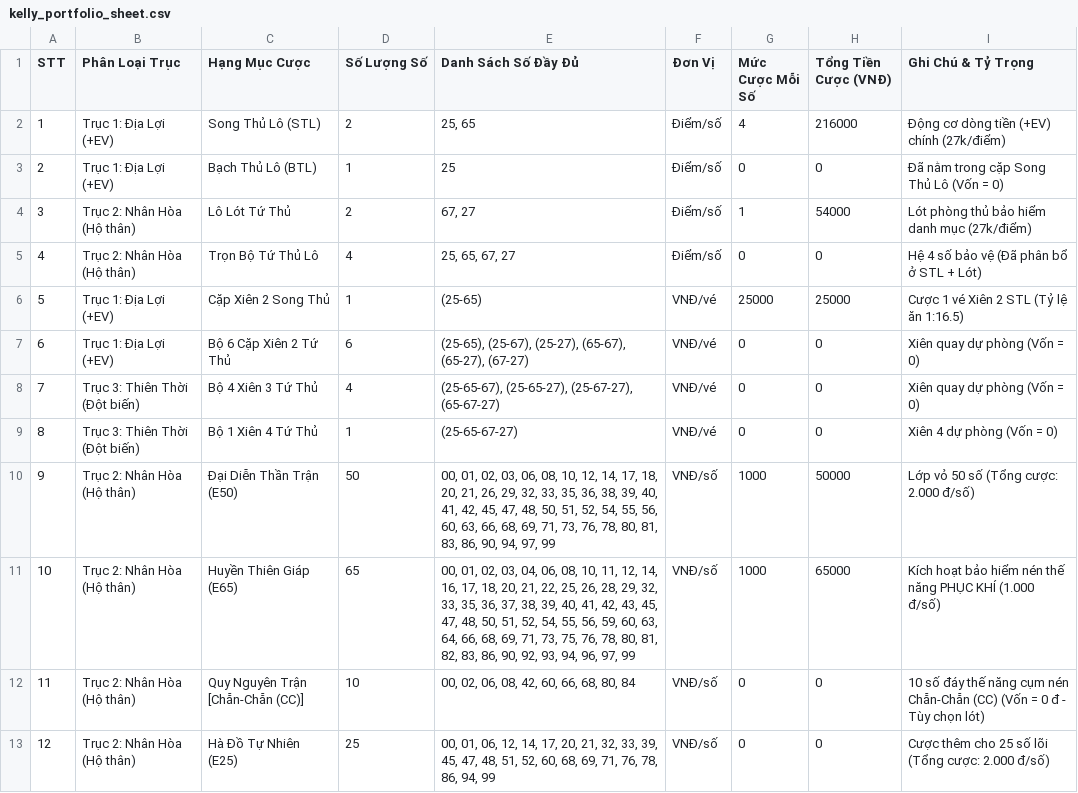
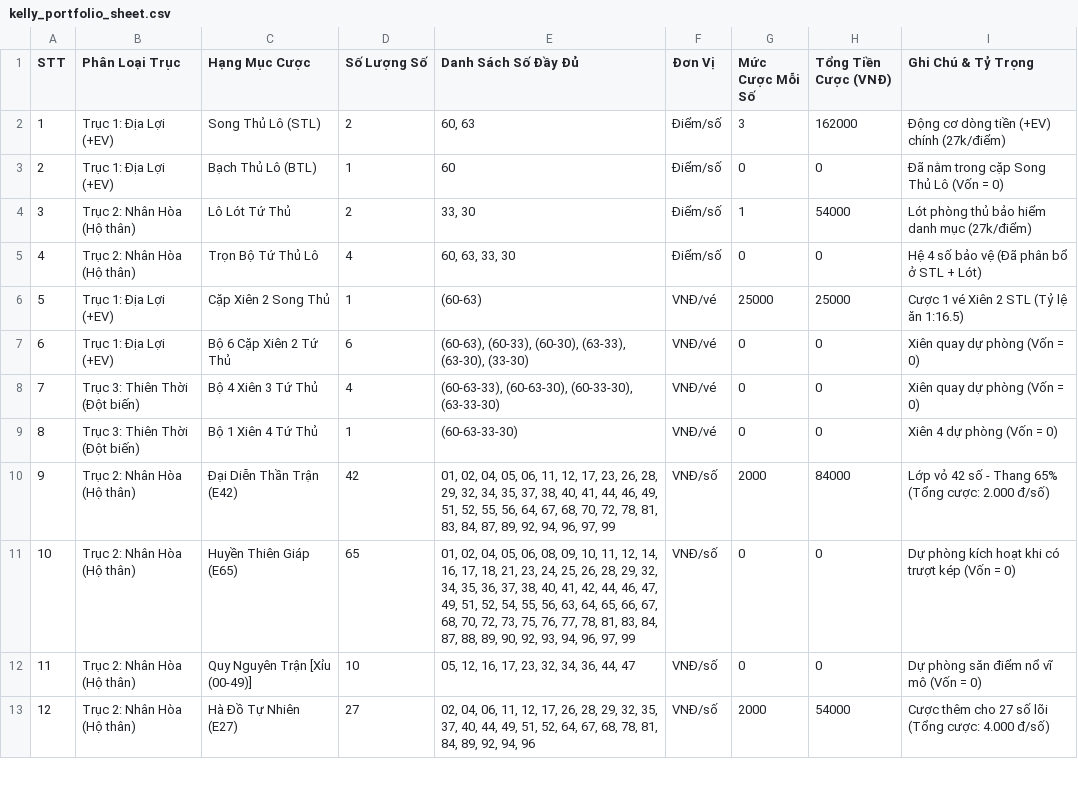
Before and after one commit to vietchuongdhv/aodich-web, a CSV file: data/kelly_portfolio_sheet.csv, drawn as a sheet; only a part is shown; the diff covers the shown part only.

```diff
--- a/data/kelly_portfolio_sheet.csv
+++ b/data/kelly_portfolio_sheet.csv
@@ -1,13 +1,13 @@
 STT,Phân Loại Trục,Hạng Mục Cược,Số Lượng Số,Danh Sách Số Đầy Đủ,Đơn Vị,Mức Cược Mỗi Số,Tổng Tiền Cược (VNĐ),Ghi Chú & Tỷ Trọng
-1,"Trục 1: Địa Lợi (+EV)","Song Thủ Lô (STL)",2,"25, 65","Điểm/số",4,216000,"Động cơ dòng tiền (+EV) chính (27k/điểm)"
-2,"Trục 1: Địa Lợi (+EV)","Bạch Thủ Lô (BTL)",1,"25","Điểm/số",0,0,"Đã nằm trong cặp Song Thủ Lô (Vốn = 0)"
-3,"Trục 2: Nhân Hòa (Hộ thân)","Lô Lót Tứ Thủ",2,"67, 27","Điểm/số",1,54000,"Lót phòng thủ bảo hiểm danh mục (27k/điểm)"
-4,"Trục 2: Nhân Hòa (Hộ thân)","Trọn Bộ Tứ Thủ Lô",4,"25, 65, 67, 27","Điểm/số",0,0,"Hệ 4 số bảo vệ (Đã phân bổ ở STL + Lót)"
-5,"Trục 1: Địa Lợi (+EV)","Cặp Xiên 2 Song Thủ",1,"(25-65)","VNĐ/vé",25000,25000,"Cược 1 vé Xiên 2 STL (Tỷ lệ ăn 1:16.5)"
-6,"Trục 1: Địa Lợi (+EV)","Bộ 6 Cặp Xiên 2 Tứ Thủ",6,"(25-65), (25-67), (25-27), (65-67), (65-27), (67-27)","VNĐ/vé",0,0,"Xiên quay dự phòng (Vốn = 0)"
-7,"Trục 3: Thiên Thời (Đột biến)","Bộ 4 Xiên 3 Tứ Thủ",4,"(25-65-67), (25-65-27), (25-67-27), (65-67-27)","VNĐ/vé",0,0,"Xiên quay dự phòng (Vốn = 0)"
-8,"Trục 3: Thiên Thời (Đột biến)","Bộ 1 Xiên 4 Tứ Thủ",1,"(25-65-67-27)","VNĐ/vé",0,0,"Xiên 4 dự phòng (Vốn = 0)"
-9,"Trục 2: Nhân Hòa (Hộ thân)","Đại Diễn Thần Trận (E50)",50,"00, 01, 02, 03, 06, 08, 10, 12, 14, 17, 18, 20, 21, 26, 29, 32, 33, 35, 36, 38, 39, 40, 41, 42, 45, 47, 48, 50, 51, 52, 54, 55, 56, 60, 63, 66, 68, 69, 71, 73, 76, 78, 80, 81, 83, 86, 90, 94, 97, 99","VNĐ/số",1000,50000,"Lớp vỏ 50 số (Tổng cược: 2.000 đ/số)"
-10,"Trục 2: Nhân Hòa (Hộ thân)","Huyền Thiên Giáp (E65)",65,"00, 01, 02, 03, 04, 06, 08, 10, 11, 12, 14, 16, 17, 18, 20, 21, 22, 25, 26, 28, 29, 32, 33, 35, 36, 37, 38, 39, 40, 41, 42, 43, 45, 47, 48, 50, 51, 52, 54, 55, 56, 59, 60, 63, 64, 66, 68, 69, 71, 73, 75, 76, 78, 80, 81, 82, 83, 86, 90, 92, 93, 94, 96, 97, 99","VNĐ/số",1000,65000,"Kích hoạt bảo hiểm nén thế năng PHỤC KHÍ (1.000 đ/số)"
-11,"Trục 2: Nhân Hòa (Hộ thân)","Quy Nguyên Trận [Chẵn-Chẵn (CC)]",10,"00, 02, 06, 08, 42, 60, 66, 68, 80, 84","VNĐ/số",0,0,"10 số đáy thế năng cụm nén Chẵn-Chẵn (CC) (Vốn = 0 đ - Tùy chọn lót)"
-12,"Trục 2: Nhân Hòa (Hộ thân)","Hà Đồ Tự Nhiên (E25)",25,"00, 01, 06, 12, 14, 17, 20, 21, 32, 33, 39, 45, 47, 48, 51, 52, 60, 68, 69, 71, 76, 78, 86, 94, 99","VNĐ/số",0,0,"Cược thêm cho 25 số lõi (Tổng cược: 2.000 đ/số)"
+1,"Trục 1: Địa Lợi (+EV)","Song Thủ Lô (STL)",2,"60, 63","Điểm/số",3,162000,"Động cơ dòng tiền (+EV) chính (27k/điểm)"
+2,"Trục 1: Địa Lợi (+EV)","Bạch Thủ Lô (BTL)",1,"60","Điểm/số",0,0,"Đã nằm trong cặp Song Thủ Lô (Vốn = 0)"
+3,"Trục 2: Nhân Hòa (Hộ thân)","Lô Lót Tứ Thủ",2,"33, 30","Điểm/số",1,54000,"Lót phòng thủ bảo hiểm danh mục (27k/điểm)"
+4,"Trục 2: Nhân Hòa (Hộ thân)","Trọn Bộ Tứ Thủ Lô",4,"60, 63, 33, 30","Điểm/số",0,0,"Hệ 4 số bảo vệ (Đã phân bổ ở STL + Lót)"
+5,"Trục 1: Địa Lợi (+EV)","Cặp Xiên 2 Song Thủ",1,"(60-63)","VNĐ/vé",25000,25000,"Cược 1 vé Xiên 2 STL (Tỷ lệ ăn 1:16.5)"
+6,"Trục 1: Địa Lợi (+EV)","Bộ 6 Cặp Xiên 2 Tứ Thủ",6,"(60-63), (60-33), (60-30), (63-33), (63-30), (33-30)","VNĐ/vé",0,0,"Xiên quay dự phòng (Vốn = 0)"
+7,"Trục 3: Thiên Thời (Đột biến)","Bộ 4 Xiên 3 Tứ Thủ",4,"(60-63-33), (60-63-30), (60-33-30), (63-33-30)","VNĐ/vé",0,0,"Xiên quay dự phòng (Vốn = 0)"
+8,"Trục 3: Thiên Thời (Đột biến)","Bộ 1 Xiên 4 Tứ Thủ",1,"(60-63-33-30)","VNĐ/vé",0,0,"Xiên 4 dự phòng (Vốn = 0)"
+9,"Trục 2: Nhân Hòa (Hộ thân)","Đại Diễn Thần Trận (E42)",42,"01, 02, 04, 05, 06, 11, 12, 17, 23, 26, 28, 29, 32, 34, 35, 37, 38, 40, 41, 44, 46, 49, 51, 52, 55, 56, 64, 67, 68, 70, 72, 78, 81, 83, 84, 87, 89, 92, 94, 96, 97, 99","VNĐ/số",2000,84000,"Lớp vỏ 42 số - Thang 65% (Tổng cược: 2.000 đ/số)"
+10,"Trục 2: Nhân Hòa (Hộ thân)","Huyền Thiên Giáp (E65)",65,"01, 02, 04, 05, 06, 08, 09, 10, 11, 12, 14, 16, 17, 18, 21, 23, 24, 25, 26, 28, 29, 32, 34, 35, 36, 37, 38, 40, 41, 42, 44, 46, 47, 49, 51, 52, 54, 55, 56, 63, 64, 65, 66, 67, 68, 70, 72, 73, 75, 76, 77, 78, 81, 83, 84, 87, 88, 89, 90, 92, 93, 94, 96, 97, 99","VNĐ/số",0,0,"Dự phòng kích hoạt khi có trượt kép (Vốn = 0)"
+11,"Trục 2: Nhân Hòa (Hộ thân)","Quy Nguyên Trận [Xỉu (00-49)]",10,"05, 12, 16, 17, 23, 32, 34, 36, 44, 47","VNĐ/số",0,0,"Dự phòng săn điểm nổ vĩ mô (Vốn = 0)"
+12,"Trục 2: Nhân Hòa (Hộ thân)","Hà Đồ Tự Nhiên (E27)",27,"02, 04, 06, 11, 12, 17, 26, 28, 29, 32, 35, 37, 40, 44, 49, 51, 52, 64, 67, 68, 78, 81, 84, 89, 92, 94, 96","VNĐ/số",2000,54000,"Cược thêm cho 27 số lõi (Tổng cược: 4.000 đ/số)"
```
Also changed, not shown: 23 edited cells elsewhere in this file, data/kelly_portfolio_sheet.tsv, 1 other file.
